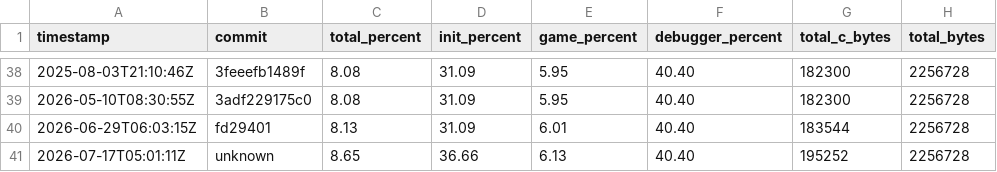
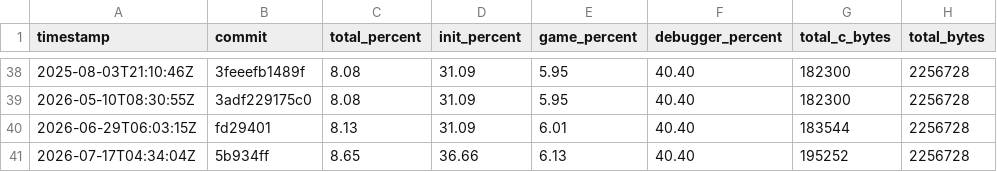
Before and after one commit to jefemagril/conker, a CSV file: progress/history.csv, drawn as a sheet; only a part is shown, gaps mark what is left out; the diff names each change by its address in the sheet, - before the commit and + after, or states it on an @@ line.

```diff
--- a/progress/history.csv
+++ b/progress/history.csv
-A41 (timestamp): 2026-07-17T05:01:11Z
+A41 (timestamp): 2026-07-17T04:34:04Z
-B41 (commit): unknown
+B41 (commit): 5b934ff
```
Also changed, not shown: 2 other files.
